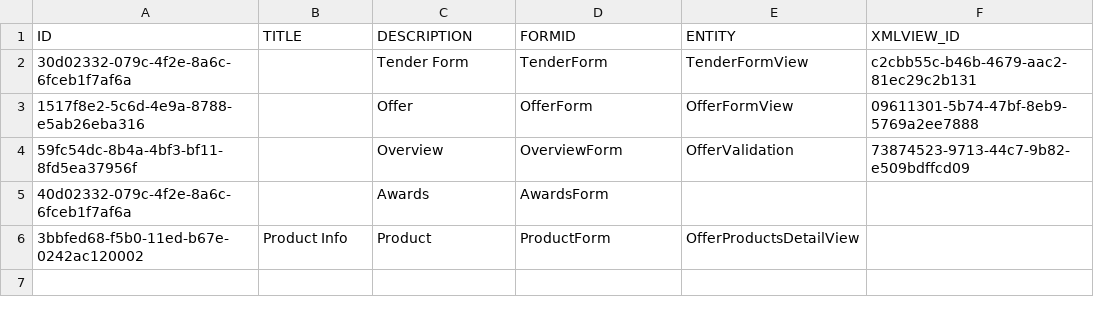
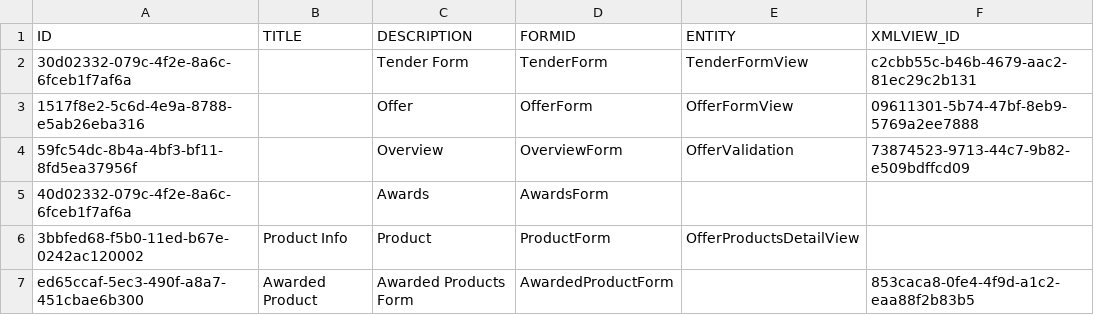
Before and after one commit to mandar-velankar/FAST_UI_TEMPLATES, a CSV file: db/data/com.bayer.SXTENDER.templates-Form.csv, drawn as a sheet.

```diff
--- a/db/data/com.bayer.SXTENDER.templates-Form.csv
+++ b/db/data/com.bayer.SXTENDER.templates-Form.csv
@@ -6 +6,2 @@ ID;TITLE;DESCRIPTION;FORMID;ENTITY;XMLVIEW_ID
 3bbfed68-f5b0-11ed-b67e-0242ac120002;Product Info;Product;ProductForm;OfferProductsDetailView;
+ed65ccaf-5ec3-490f-a8a7-451cbae6b300;Awarded Product;Awarded Products Form;AwardedProductForm;;853caca8-0fe4-4f9d-a1c2-eaa88f2b83b5
```
Also changed, not shown: db/data/com.bayer.SXTENDER.templates-Control.csv, db/data/com.bayer.SXTENDER.templates-FormContainer.csv, 6 other files.
